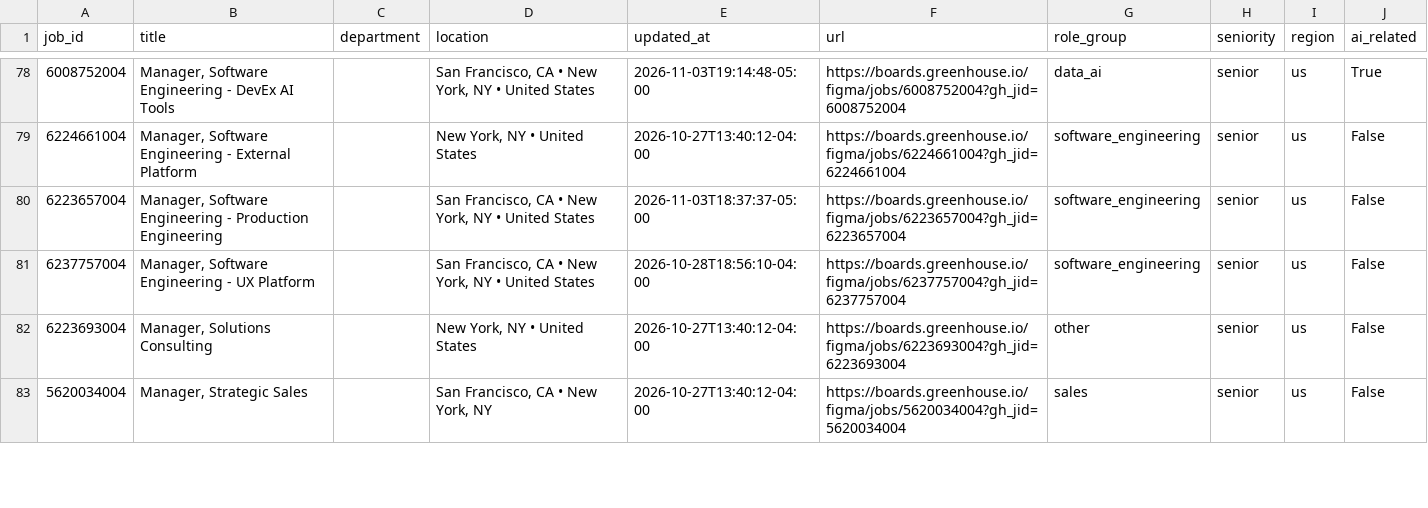
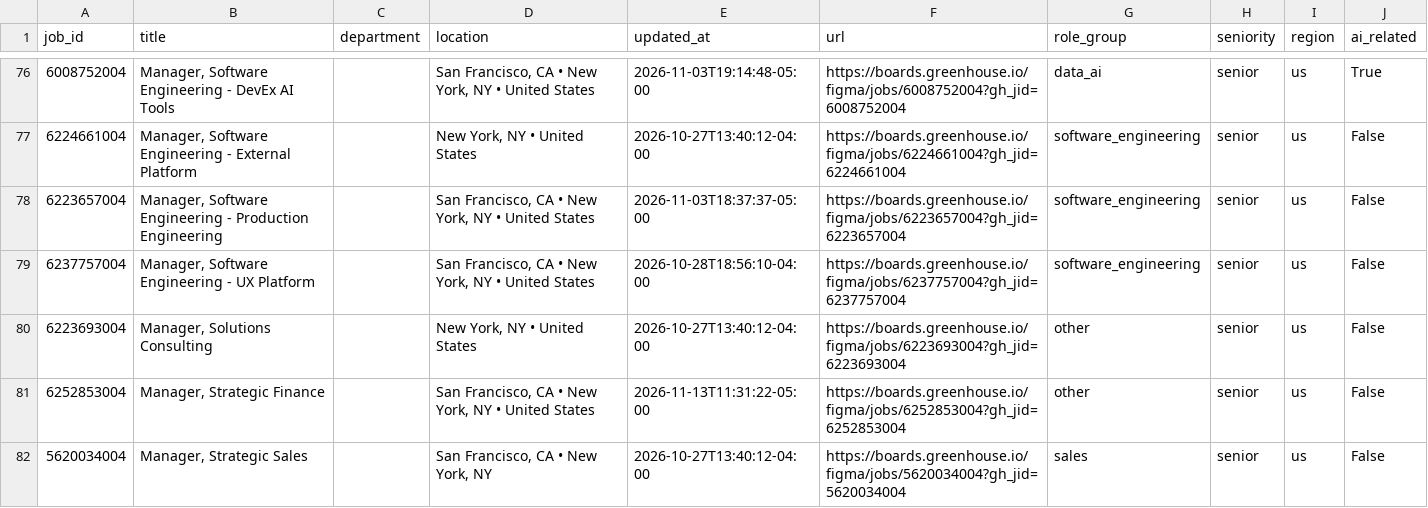
Before and after one commit to jjohn6297-sketch/signal-desk, a CSV file: data/jobs/current/figma.csv, drawn as a sheet; only a part is shown, gaps mark what is left out; the diff covers the shown part only.

```diff
--- a/data/jobs/current/figma.csv
+++ b/data/jobs/current/figma.csv
@@ -82,2 +80,3 @@ job_id,title,department,location,updated_at,url,role_group,seniority,region,ai_r
 6223693004,"Manager, Solutions Consulting",,"New York, NY • United States",2026-10-27T13:40:12-04:00,https://boards.greenhouse.io/figma/jobs/6223693004?gh_jid=6223693004,other,senior,us,False
+6252853004,"Manager, Strategic Finance",,"San Francisco, CA • New York, NY • United States",2026-11-13T11:31:22-05:00,https://boards.greenhouse.io/figma/jobs/6252853004?gh_jid=6252853004,other,senior,us,False
 5620034004,"Manager, Strategic Sales",,"San Francisco, CA • New York, NY",2026-10-27T13:40:12-04:00,https://boards.greenhouse.io/figma/jobs/5620034004?gh_jid=5620034004,sales,senior,us,False
```
Also changed, not shown: 5 removed rows and 1 edited cell elsewhere in this file, data/funds/insider_trades.csv, data/jobs/current/coreweave.csv, 39 other files.
